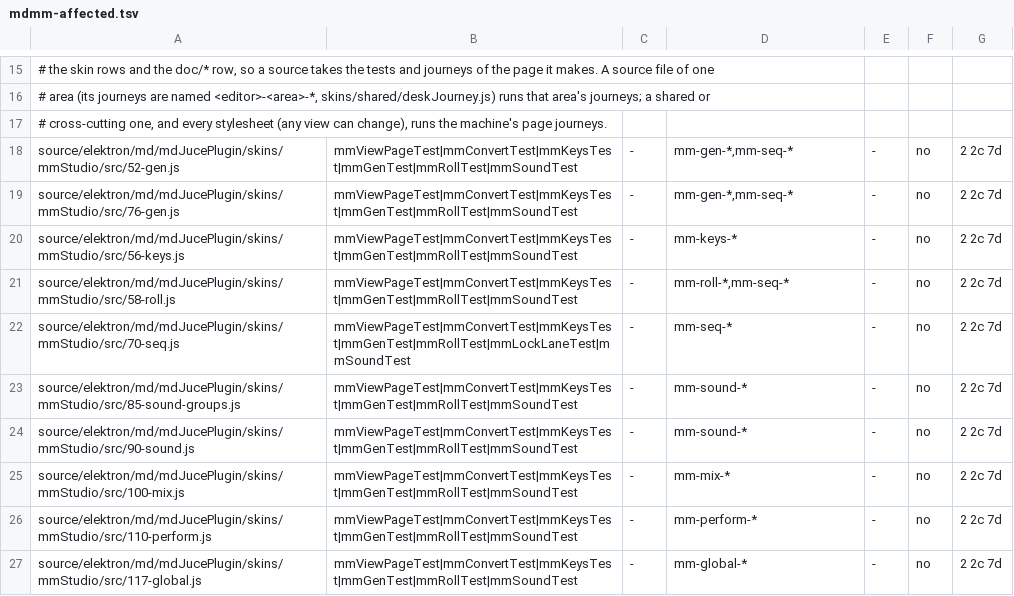
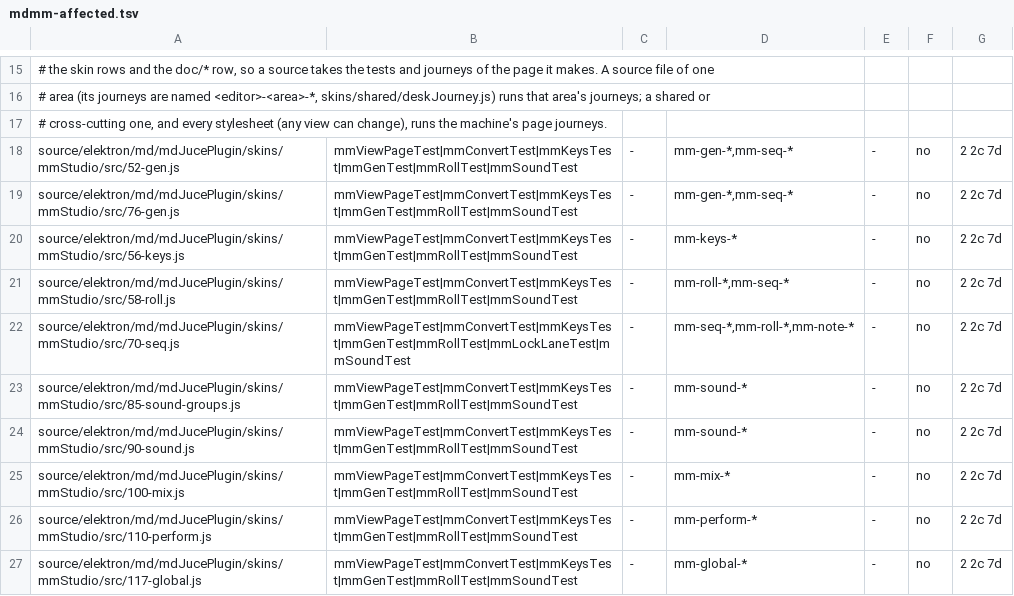
Before and after one commit to radekdymacz/mdmm, a TSV file: scripts/mdmm-affected.tsv, drawn as a sheet; only a part is shown, gaps mark what is left out.

Commit message:
0.8 WP10: cut and moved selections write no NOTE OFF either (I-037); check map runs the note-click journeys

```diff
--- a/scripts/mdmm-affected.tsv
+++ b/scripts/mdmm-affected.tsv
@@ -21,3 +21,3 @@ source/elektron/md/mdJucePlugin/skins/mmStudio/src/56-keys.js	mmViewPageTest|mmC
 source/elektron/md/mdJucePlugin/skins/mmStudio/src/58-roll.js	mmViewPageTest|mmConvertTest|mmKeysTest|mmGenTest|mmRollTest|mmSoundTest	-	mm-roll-*,mm-seq-*	-	no	2 2c 7d
-source/elektron/md/mdJucePlugin/skins/mmStudio/src/70-seq.js	mmViewPageTest|mmConvertTest|mmKeysTest|mmGenTest|mmRollTest|mmLockLaneTest|mmSoundTest	-	mm-seq-*	-	no	2 2c 7d
+source/elektron/md/mdJucePlugin/skins/mmStudio/src/70-seq.js	mmViewPageTest|mmConvertTest|mmKeysTest|mmGenTest|mmRollTest|mmLockLaneTest|mmSoundTest	-	mm-seq-*,mm-roll-*,mm-note-*	-	no	2 2c 7d
 source/elektron/md/mdJucePlugin/skins/mmStudio/src/85-sound-groups.js	mmViewPageTest|mmConvertTest|mmKeysTest|mmGenTest|mmRollTest|mmSoundTest	-	mm-sound-*	-	no	2 2c 7d
```
Also changed, not shown: 8 other files.
